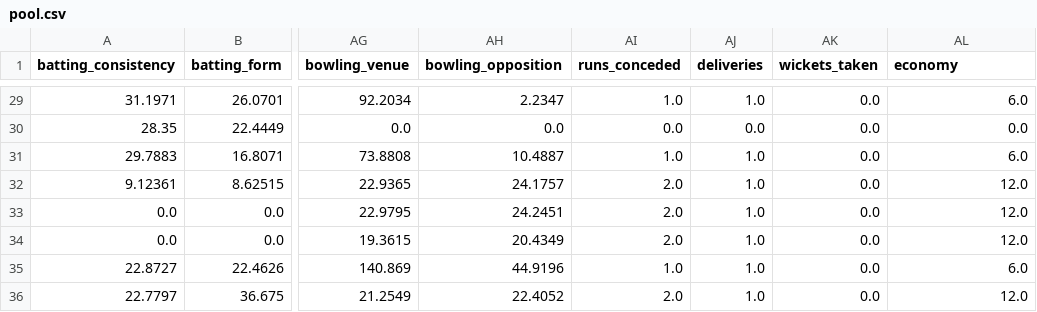
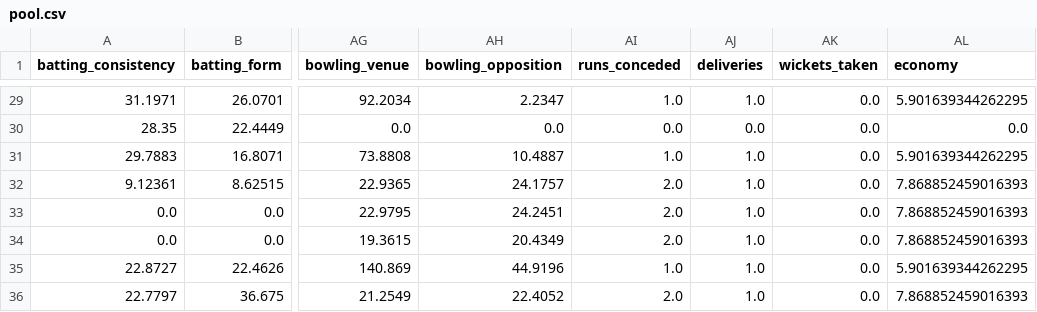
Before and after one commit to umayangag/cric-info-scrapers, a CSV file: src/final_data/pool.csv, drawn as a sheet; only a part is shown, gaps mark what is left out; the diff covers the shown part only; the diff names each change by its address in the sheet, - before the commit and + after, or states it on an @@ line.

```diff
--- a/src/final_data/pool.csv
+++ b/src/final_data/pool.csv
-AL29 (economy): 6.0
+AL29 (economy): 5.901639344262295
-AL31 (economy): 6.0
+AL31 (economy): 5.901639344262295
-AL32:AL34 (economy): 12.0
+AL32:AL34 (economy): 7.868852459016393
-AL35 (economy): 6.0
+AL35 (economy): 5.901639344262295
-AL36 (economy): 12.0
+AL36 (economy): 7.868852459016393
```
Also changed, not shown: 21 edited cells elsewhere in this file, src/final_data/final_team.csv, 2 other files.
